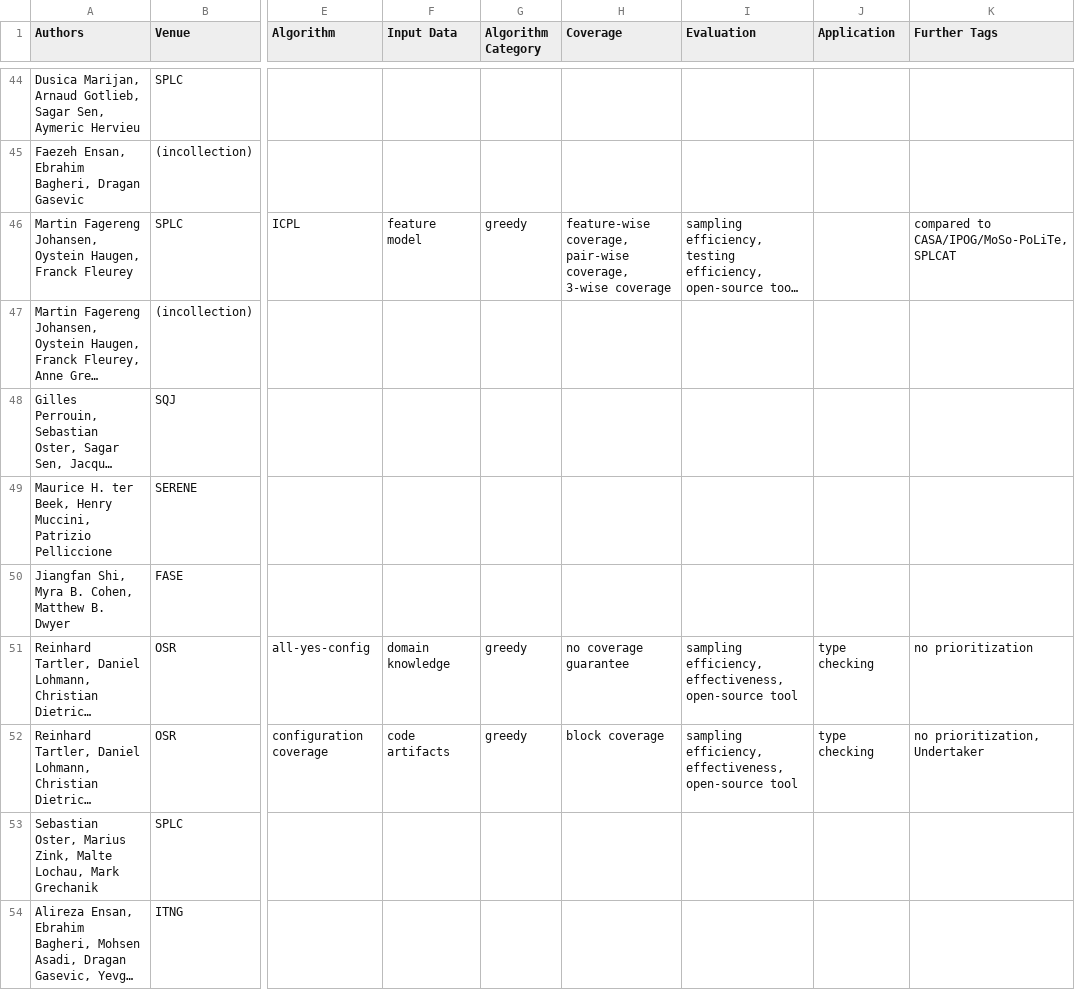
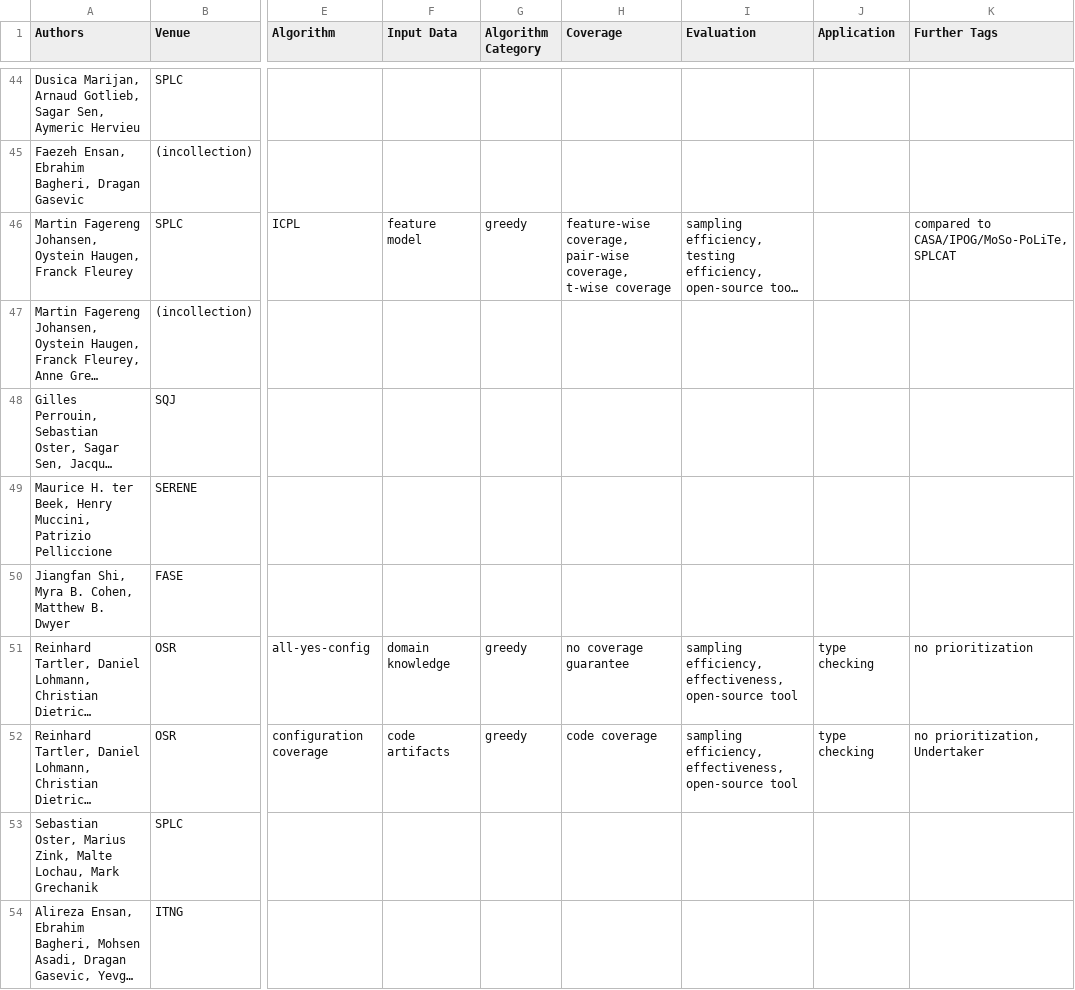
Before and after one commit to SoftVarE-Group/BibTags, a CSV file: classification/sampling.csv, drawn as a sheet; only a part is shown, gaps mark what is left out; long unchanged cells end in …; the diff names each change by its address in the sheet, - before the commit and + after, or states it on an @@ line.

Commit message:
Sampling classification updated

```diff
--- a/classification/sampling.csv
+++ b/classification/sampling.csv
-H46 (Coverage): …pair-wise coverage, 3-wise coverage
+H46 (Coverage): …pair-wise coverage, t-wise coverage
-H52 (Coverage): block coverage
+H52 (Coverage): code coverage
```
Also changed, not shown: 2 other files.
